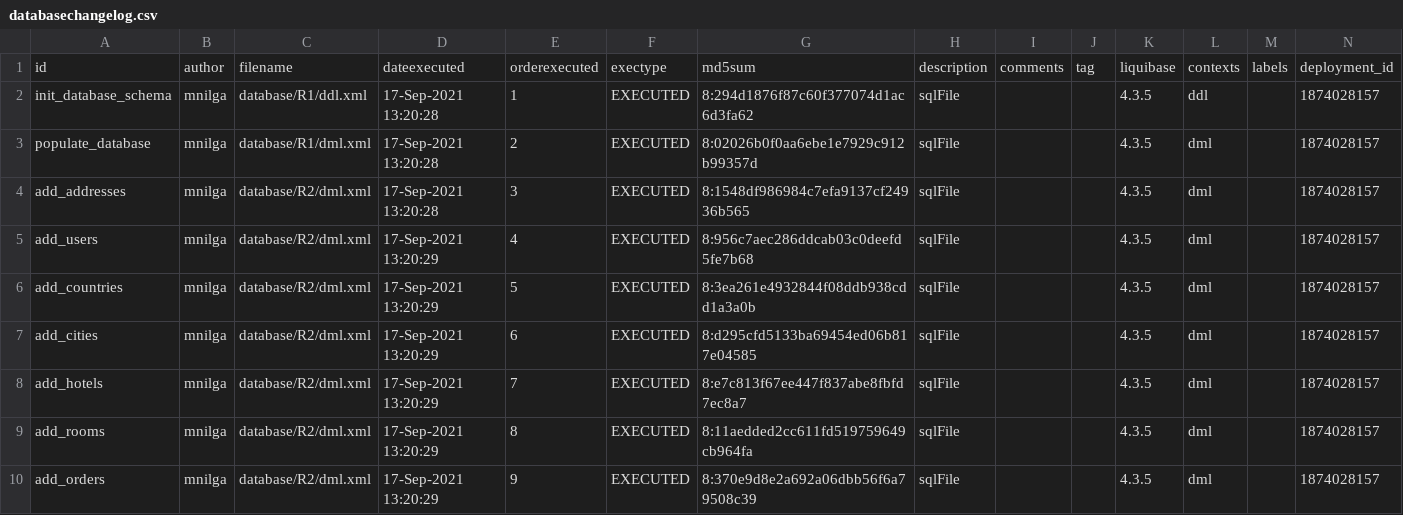
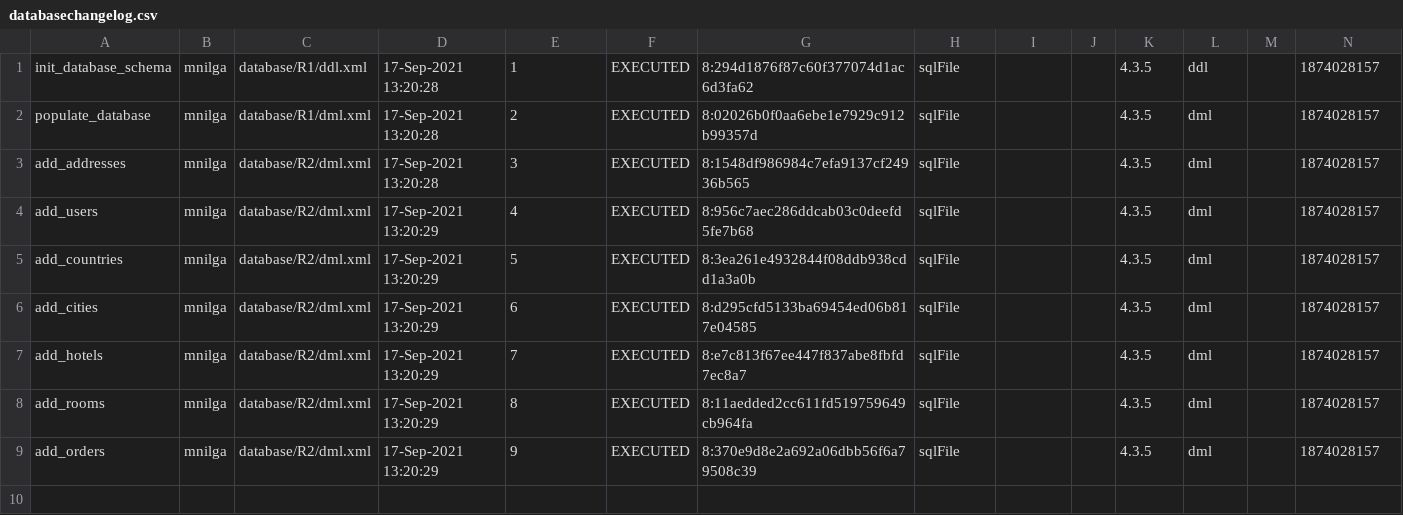
Before and after one commit to beemaya13/travel_agency, a CSV file: travel/src/main/resources/database/R3/csvInput/databasechangelog.csv (was travel/src/main/resources/database/R3/csv/databasechangelog.csv), drawn as a sheet.

```diff
--- a/travel/src/main/resources/database/R3/csv/databasechangelog.csv
+++ b/travel/src/main/resources/database/R3/csvInput/databasechangelog.csv
@@ -1,2 +1 @@
-"id","author","filename","dateexecuted","orderexecuted","exectype","md5sum","description","comments","tag","liquibase","contexts","labels","deployment_id"
 "init_database_schema","mnilga","database/R1/ddl.xml","17-Sep-2021 13:20:28","1","EXECUTED","8:294d1876f87c60f377074d1ac6d3fa62","sqlFile","","","4.3.5","ddl","","1874028157"
```
Also changed, not shown: travel/src/main/resources/database/R3/csvInput/addresses.csv, travel/src/main/resources/database/R3/csvInput/countries.csv, 17 other files.
